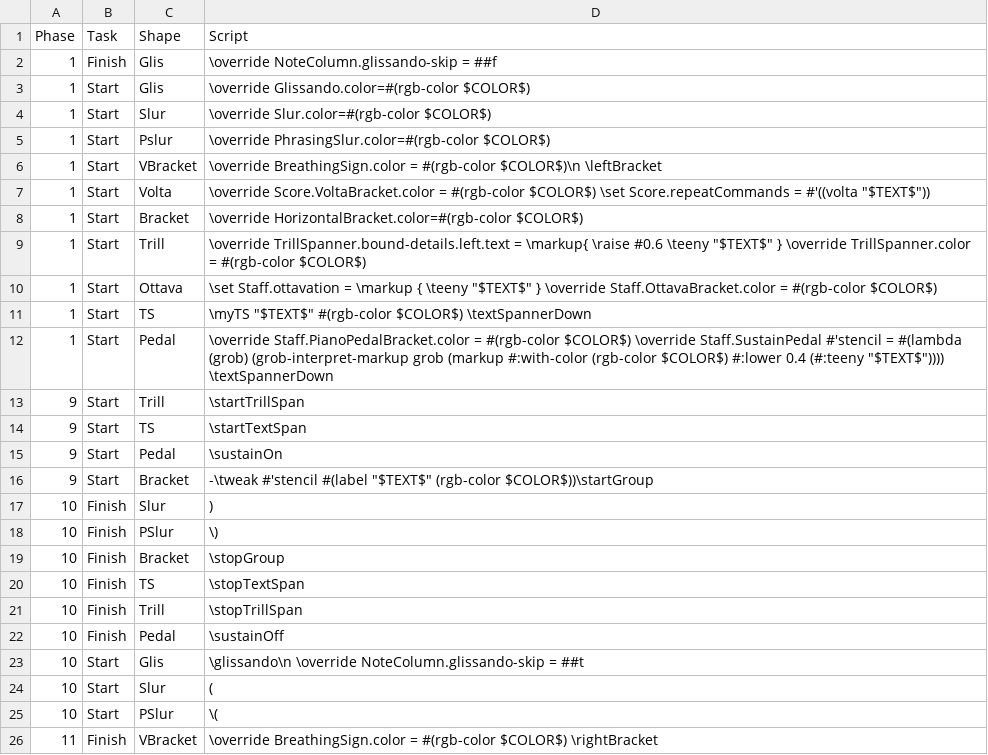
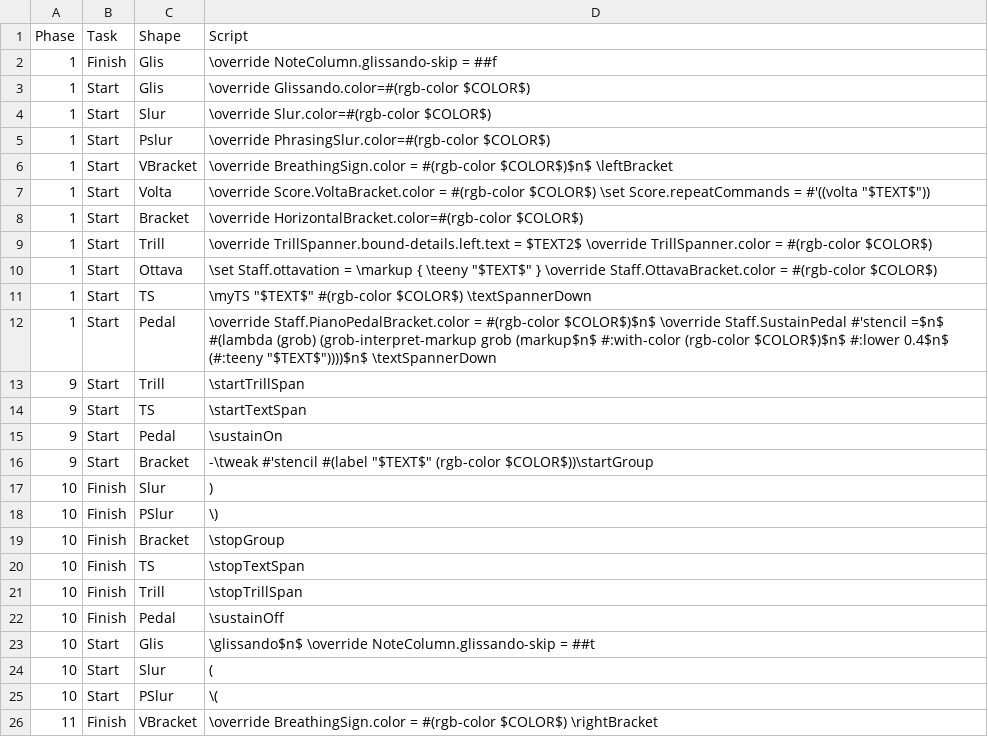
Before and after one commit to Dpst94/MGen, a CSV file: MGen/configs/ly/shapes.csv, drawn as a sheet; only a part is shown.

Commit message:
LY: Migrated SendLyViz to shapes.csv

```diff
--- a/MGen/configs/ly/shapes.csv
+++ b/MGen/configs/ly/shapes.csv
@@ -5,9 +5,9 @@ Phase;Task;Shape;Script
 1;Start;Pslur;\override PhrasingSlur.color=#(rgb-color $COLOR$)
-1;Start;VBracket;\override BreathingSign.color = #(rgb-color $COLOR$)\n \leftBracket
+1;Start;VBracket;\override BreathingSign.color = #(rgb-color $COLOR$)$n$ \leftBracket
 1;Start;Volta;"\override Score.VoltaBracket.color = #(rgb-color $COLOR$) \set Score.repeatCommands = #'((volta ""$TEXT$""))"
 1;Start;Bracket;\override HorizontalBracket.color=#(rgb-color $COLOR$)
-1;Start;Trill;"\override TrillSpanner.bound-details.left.text = \markup{ \raise #0.6 \teeny ""$TEXT$"" } \override TrillSpanner.color = #(rgb-color $COLOR$)"
+1;Start;Trill;\override TrillSpanner.bound-details.left.text = $TEXT2$ \override TrillSpanner.color = #(rgb-color $COLOR$)
 1;Start;Ottava;"\set Staff.ottavation = \markup { \teeny ""$TEXT$"" } \override Staff.OttavaBracket.color = #(rgb-color $COLOR$)"
 1;Start;TS;"\myTS ""$TEXT$"" #(rgb-color $COLOR$) \textSpannerDown"
-1;Start;Pedal;"\override Staff.PianoPedalBracket.color = #(rgb-color $COLOR$) \override Staff.SustainPedal #'stencil = #(lambda (grob) (grob-interpret-markup grob (markup #:with-color (rgb-color $COLOR$) #:lower 0.4 (#:teeny ""$TEXT$"")))) \textSpannerDown"
+1;Start;Pedal;"\override Staff.PianoPedalBracket.color = #(rgb-color $COLOR$)$n$ \override Staff.SustainPedal #'stencil =$n$ #(lambda (grob) (grob-interpret-markup grob (markup$n$ #:with-color (rgb-color $COLOR$)$n$ #:lower 0.4$n$ (#:teeny ""$TEXT$""))))$n$ \textSpannerDown"
 9;Start;Trill;\startTrillSpan
@@ -22,3 +22,3 @@ Phase;Task;Shape;Script
 10;Finish;Pedal;\sustainOff
-10;Start;Glis;\glissando\n \override NoteColumn.glissando-skip = ##t
+10;Start;Glis;\glissando$n$ \override NoteColumn.glissando-skip = ##t
 10;Start;Slur;(
```
Also changed, not shown: 3 other files.
